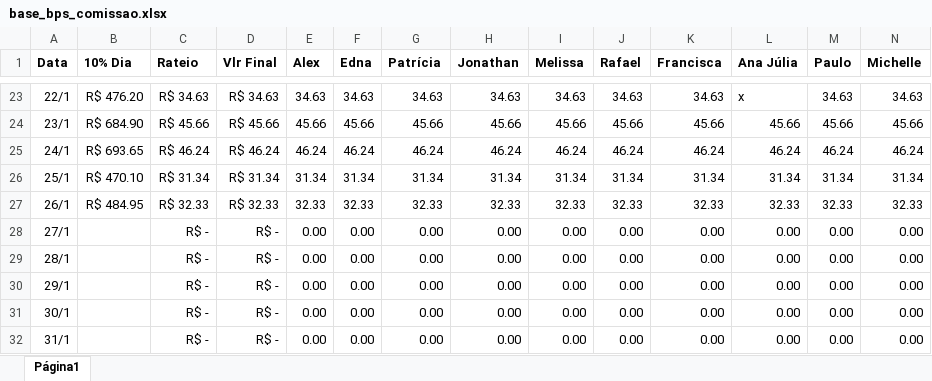
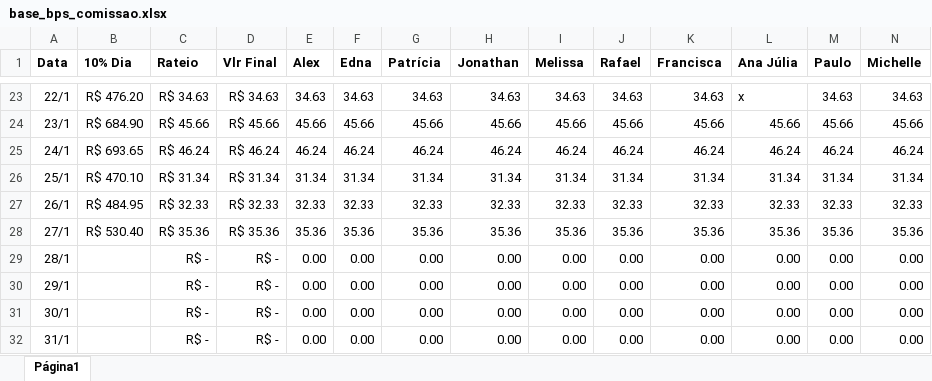
Before and after one commit to alexpereira82log-ui/scada_cafe, an Excel workbook: base_bps_comissao.xlsx, sheet Página1, drawn as a sheet; only a part is shown, gaps mark what is left out; values as stored, in another font and other column widths than the file's, no borders; charts and pictures not drawn; the diff covers the shown part only; the diff names each change by its address in the sheet, - before the commit and + after, or states it on an @@ line.

```diff
--- a/base_bps_comissao.xlsx (sheet Página1)
+++ b/base_bps_comissao.xlsx (sheet Página1)
-B28 (10% Dia): (empty)
+B28 (10% Dia): R$ 530.40
-C28 (Rateio): R$ -
+C28 (Rateio): R$ 35.36
-D28 (Vlr Final): R$ -
+D28 (Vlr Final): R$ 35.36
-E28 (Alex): 0.00
+E28 (Alex): 35.36
-F28 (Edna): 0.00
+F28 (Edna): 35.36
-G28 (Patrícia): 0.00
+G28 (Patrícia): 35.36
-H28 (Jonathan): 0.00
+H28 (Jonathan): 35.36
-I28 (Melissa): 0.00
+I28 (Melissa): 35.36
-J28 (Rafael): 0.00
+J28 (Rafael): 35.36
-K28 (Francisca): 0.00
+K28 (Francisca): 35.36
-L28 (Ana Júlia): 0.00
+L28 (Ana Júlia): 35.36
-M28 (Paulo): 0.00
+M28 (Paulo): 35.36
-N28 (Michelle): 0.00
+N28 (Michelle): 35.36
```
Also changed, not shown: 2 edited cells elsewhere in this sheet, base_bps.xlsx, base_bps_perdas.xlsx, 5 other files.
